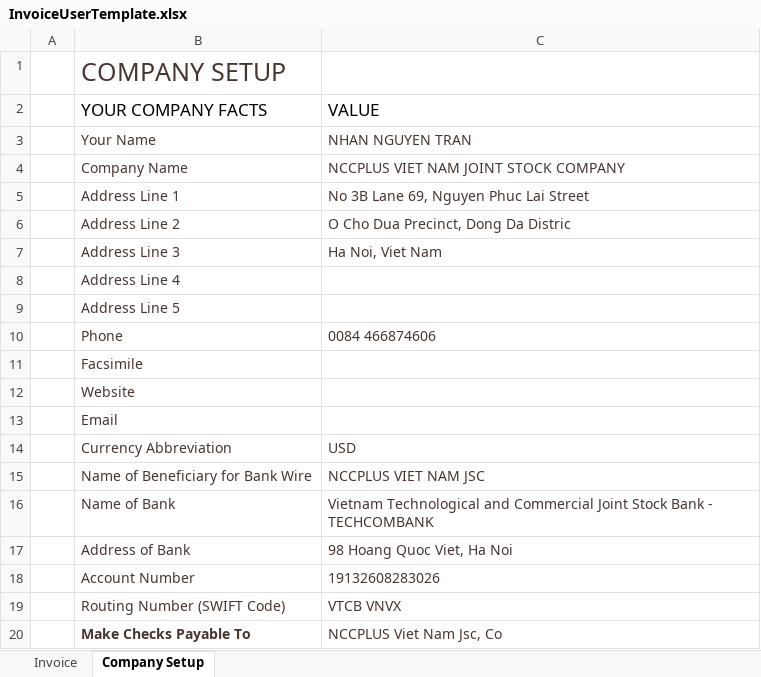
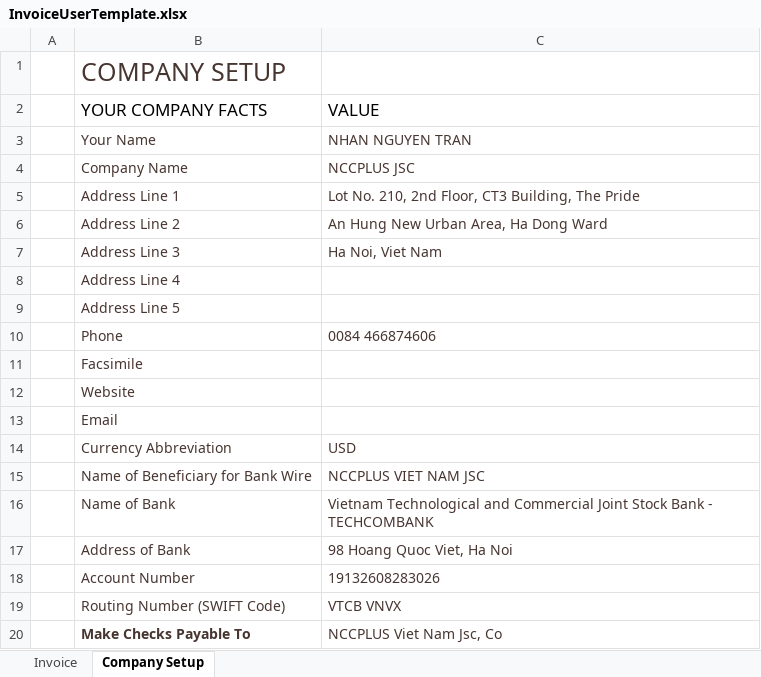
Before and after one commit to ncc-erp/ncc-erp-project, an Excel workbook: aspnet-core/src/ProjectManagement.Web.Host/wwwroot/template/InvoiceUserTemplate.xlsx, sheet Company Setup, drawn as a sheet; values as stored, in another font and other column widths than the file's, no borders; charts and pictures and table styles not drawn; the diff names each change by its address in the sheet, - before the commit and + after, or states it on an @@ line.

Commit message:
Change address company

```diff
--- a/aspnet-core/src/ProjectManagement.Web.Host/wwwroot/template/InvoiceUserTemplate.xlsx (sheet Company Setup)
+++ b/aspnet-core/src/ProjectManagement.Web.Host/wwwroot/template/InvoiceUserTemplate.xlsx (sheet Company Setup)
-C4 (VALUE): NCCPLUS VIET NAM JOINT STOCK COMPANY
+C4 (VALUE): NCCPLUS JSC
-C5 (VALUE): No 3B Lane 69, Nguyen Phuc Lai Street
+C5 (VALUE): Lot No. 210, 2nd Floor, CT3 Building, The Pride
-C6 (VALUE): O Cho Dua Precinct, Dong Da Distric
+C6 (VALUE): An Hung New Urban Area, Ha Dong Ward
```
Also changed, not shown: sheet Invoice, charts or pictures, aspnet-core/src/ProjectManagement.Web.Host/wwwroot/template/Invoice.xlsx, 2 other files.
